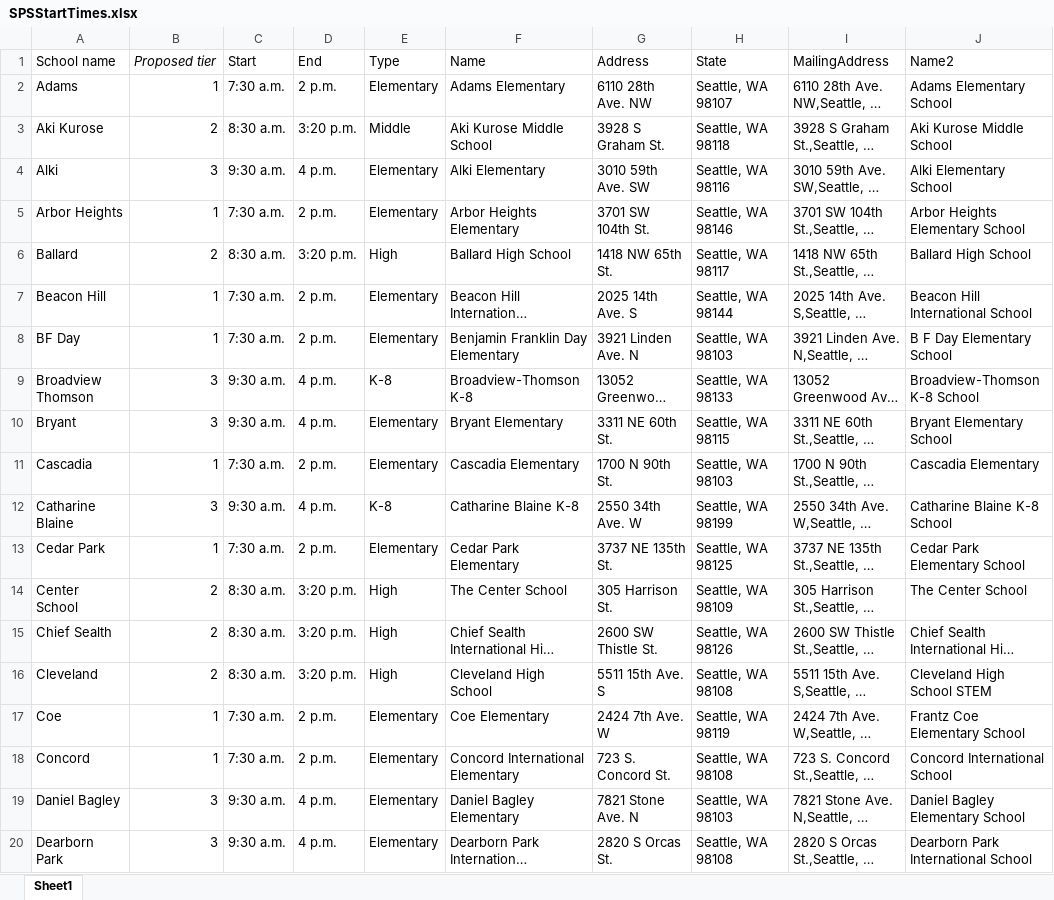
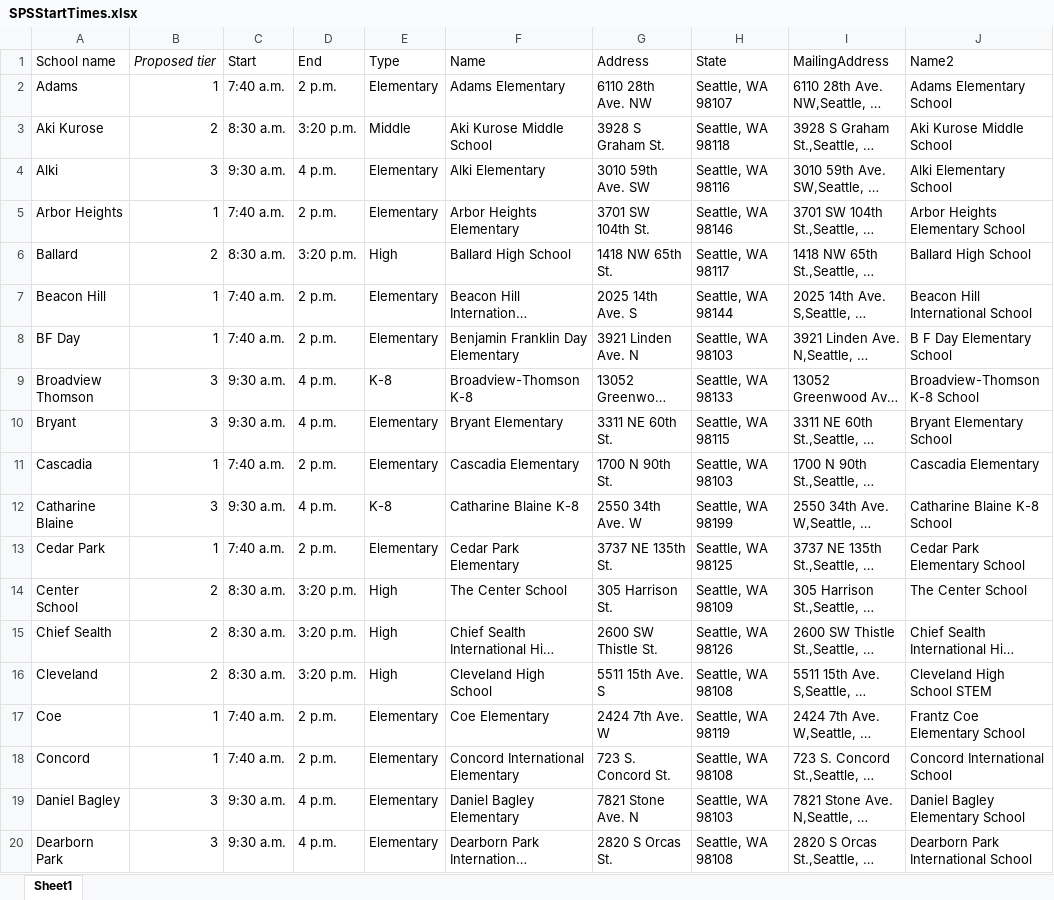
Before and after one commit to andrewbcooper/SPS_Analysis, an Excel workbook: SPSStartTimes.xlsx, sheet Sheet1, drawn as a sheet; only a part is shown; long unchanged cells end in …; values as stored, in another font and other column widths than the file's, no borders; the diff covers the shown part only; the diff names each change by its address in the sheet, - before the commit and + after, or states it on an @@ line.

Commit message:
Update the earliest start time to 7:40 as per SPS meeting on 5/3

```diff
--- a/SPSStartTimes.xlsx (sheet Sheet1)
+++ b/SPSStartTimes.xlsx (sheet Sheet1)
-C2 (Start): 7:30 a.m.
+C2 (Start): 7:40 a.m.
-C5 (Start): 7:30 a.m.
+C5 (Start): 7:40 a.m.
-C7:C8 (Start): 7:30 a.m.
+C7:C8 (Start): 7:40 a.m.
-C11 (Start): 7:30 a.m.
+C11 (Start): 7:40 a.m.
-C13 (Start): 7:30 a.m.
+C13 (Start): 7:40 a.m.
-C17:C18 (Start): 7:30 a.m.
+C17:C18 (Start): 7:40 a.m.
```
Also changed, not shown: 34 edited cells elsewhere in this sheet, 4 other files.
